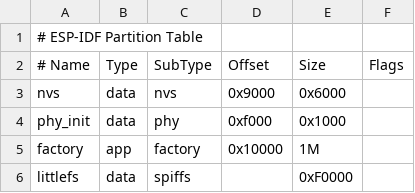
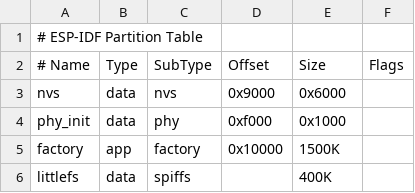
Before and after one commit to hiperiondev/ESP32-PLC, a CSV file: partitions.csv, drawn as a sheet; the diff names each change by its address in the sheet, - before the commit and + after, or states it on an @@ line.

```diff
--- a/partitions.csv
+++ b/partitions.csv
-E5 (Size): 1M
+E5 (Size): 1500K
-E6 (Size): 0xF0000
+E6 (Size): 400K
```
Also changed, not shown: 14 other files.
